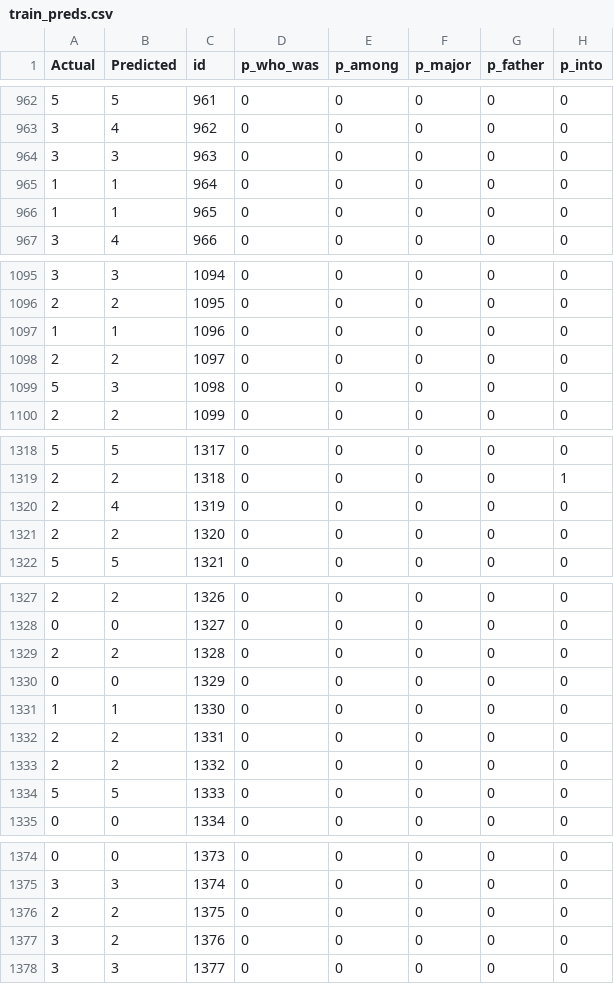
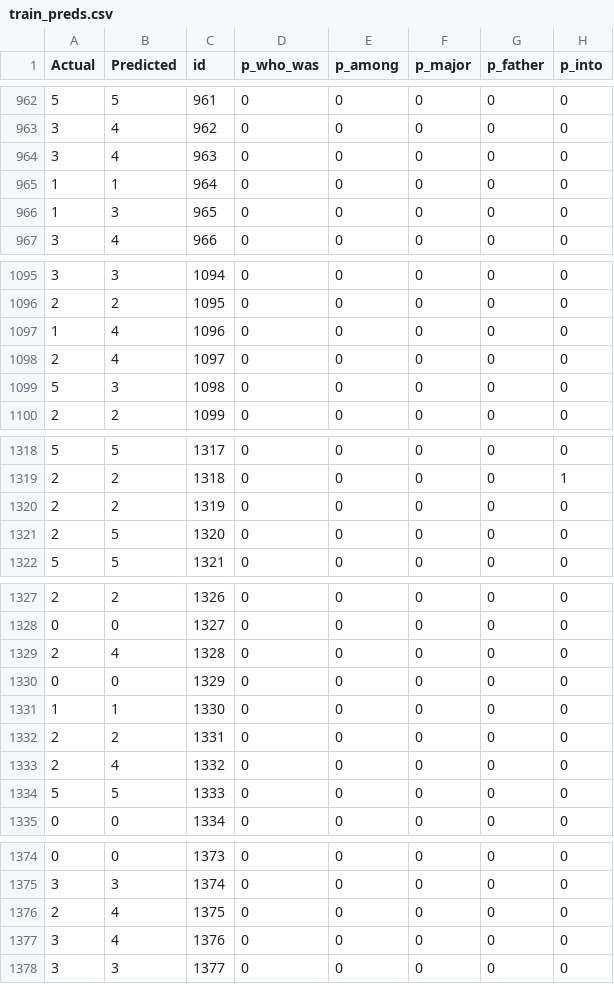
Before and after one commit to adithyabhatp2/Kaggle_Qlearn_TextClassification, a CSV file: v3/train_preds.csv, drawn as a sheet; only a part is shown, gaps mark what is left out; the diff covers the shown part only; the diff names each change by its address in the sheet, - before the commit and + after, or states it on an @@ line.

```diff
--- a/v3/train_preds.csv
+++ b/v3/train_preds.csv
-B964 (Predicted): 3
+B964 (Predicted): 4
-B966 (Predicted): 1
+B966 (Predicted): 3
-B1097 (Predicted): 1
+B1097 (Predicted): 4
-B1098 (Predicted): 2
+B1098 (Predicted): 4
-B1320 (Predicted): 4
+B1320 (Predicted): 2
-B1321 (Predicted): 2
+B1321 (Predicted): 5
-B1329 (Predicted): 2
+B1329 (Predicted): 4
-B1333 (Predicted): 2
+B1333 (Predicted): 4
-B1376:B1377 (Predicted): 2
+B1376:B1377 (Predicted): 4
```
Also changed, not shown: 70 edited cells elsewhere in this file, v3/test_preds.csv, 5 other files.
